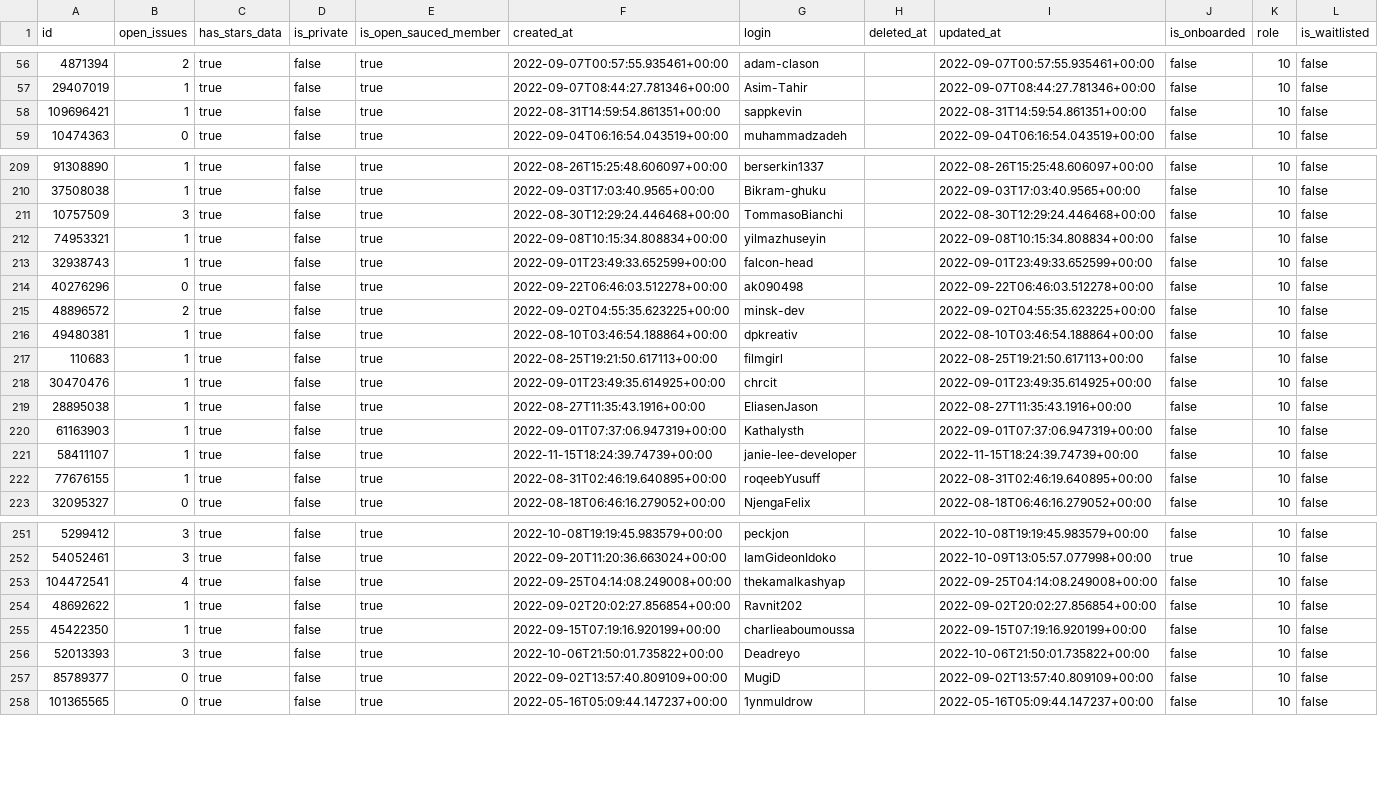
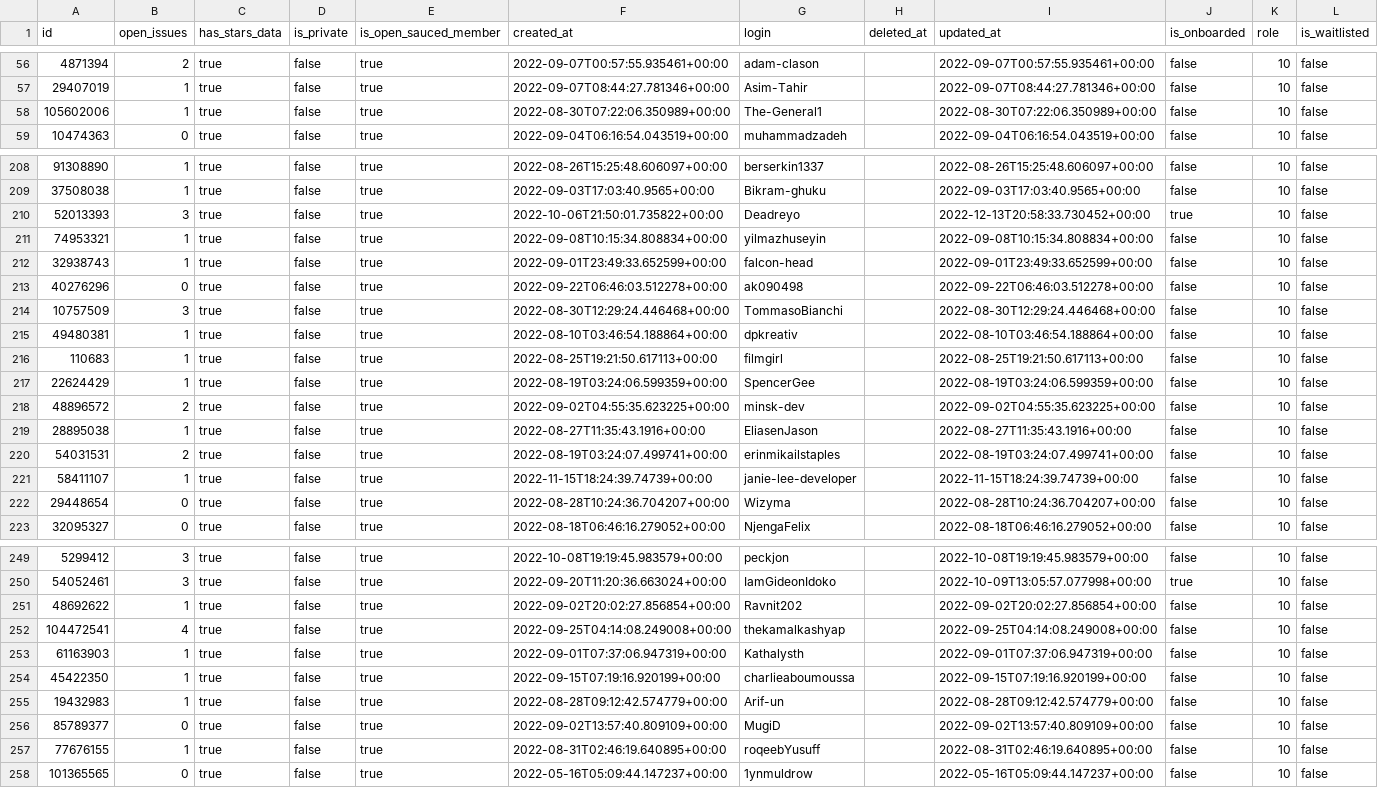
Before and after one commit to 0-vortex/open-sauced-supabase-cron-test, a CSV file: src/seed/users.csv, drawn as a sheet; only a part is shown, gaps mark what is left out; the diff covers the shown part only.

Commit message:
chore: seed supabase data [skip ci]

```diff
--- a/src/seed/users.csv
+++ b/src/seed/users.csv
@@ -57,3 +57,3 @@ id,open_issues,has_stars_data,is_private,is_open_sauced_member,created_at,login,
 29407019,1,true,false,true,2022-09-07T08:44:27.781346+00:00,Asim-Tahir,,2022-09-07T08:44:27.781346+00:00,false,10,false
-109696421,1,true,false,true,2022-08-31T14:59:54.861351+00:00,sappkevin,,2022-08-31T14:59:54.861351+00:00,false,10,false
+105602006,1,true,false,true,2022-08-30T07:22:06.350989+00:00,The-General1,,2022-08-30T07:22:06.350989+00:00,false,10,false
 10474363,0,true,false,true,2022-09-04T06:16:54.043519+00:00,muhammadzadeh,,2022-09-04T06:16:54.043519+00:00,false,10,false
@@ -210,3 +209,3 @@ id,open_issues,has_stars_data,is_private,is_open_sauced_member,created_at,login,
 37508038,1,true,false,true,2022-09-03T17:03:40.9565+00:00,Bikram-ghuku,,2022-09-03T17:03:40.9565+00:00,false,10,false
-10757509,3,true,false,true,2022-08-30T12:29:24.446468+00:00,TommasoBianchi,,2022-08-30T12:29:24.446468+00:00,false,10,false
+52013393,3,true,false,true,2022-10-06T21:50:01.735822+00:00,Deadreyo,,2022-12-13T20:58:33.730452+00:00,true,10,false
 74953321,1,true,false,true,2022-09-08T10:15:34.808834+00:00,yilmazhuseyin,,2022-09-08T10:15:34.808834+00:00,false,10,false
@@ -214,10 +213,11 @@ id,open_issues,has_stars_data,is_private,is_open_sauced_member,created_at,login,
 40276296,0,true,false,true,2022-09-22T06:46:03.512278+00:00,ak090498,,2022-09-22T06:46:03.512278+00:00,false,10,false
-48896572,2,true,false,true,2022-09-02T04:55:35.623225+00:00,minsk-dev,,2022-09-02T04:55:35.623225+00:00,false,10,false
+10757509,3,true,false,true,2022-08-30T12:29:24.446468+00:00,TommasoBianchi,,2022-08-30T12:29:24.446468+00:00,false,10,false
 49480381,1,true,false,true,2022-08-10T03:46:54.188864+00:00,dpkreativ,,2022-08-10T03:46:54.188864+00:00,false,10,false
 110683,1,true,false,true,2022-08-25T19:21:50.617113+00:00,filmgirl,,2022-08-25T19:21:50.617113+00:00,false,10,false
-30470476,1,true,false,true,2022-09-01T23:49:35.614925+00:00,chrcit,,2022-09-01T23:49:35.614925+00:00,false,10,false
+22624429,1,true,false,true,2022-08-19T03:24:06.599359+00:00,SpencerGee,,2022-08-19T03:24:06.599359+00:00,false,10,false
+48896572,2,true,false,true,2022-09-02T04:55:35.623225+00:00,minsk-dev,,2022-09-02T04:55:35.623225+00:00,false,10,false
 28895038,1,true,false,true,2022-08-27T11:35:43.1916+00:00,EliasenJason,,2022-08-27T11:35:43.1916+00:00,false,10,false
-61163903,1,true,false,true,2022-09-01T07:37:06.947319+00:00,Kathalysth,,2022-09-01T07:37:06.947319+00:00,false,10,false
+54031531,2,true,false,true,2022-08-19T03:24:07.499741+00:00,erinmikailstaples,,2022-08-19T03:24:07.499741+00:00,false,10,false
 58411107,1,true,false,true,2022-11-15T18:24:39.74739+00:00,janie-lee-developer,,2022-11-15T18:24:39.74739+00:00,false,10,false
-77676155,1,true,false,true,2022-08-31T02:46:19.640895+00:00,roqeebYusuff,,2022-08-31T02:46:19.640895+00:00,false,10,false
+29448654,0,true,false,true,2022-08-28T10:24:36.704207+00:00,Wizyma,,2022-08-28T10:24:36.704207+00:00,false,10,false
 32095327,0,true,false,true,2022-08-18T06:46:16.279052+00:00,NjengaFelix,,2022-08-18T06:46:16.279052+00:00,false,10,false
@@ -252,7 +250,9 @@ id,open_issues,has_stars_data,is_private,is_open_sauced_member,created_at,login,
 54052461,3,true,false,true,2022-09-20T11:20:36.663024+00:00,IamGideonIdoko,,2022-10-09T13:05:57.077998+00:00,true,10,false
+48692622,1,true,false,true,2022-09-02T20:02:27.856854+00:00,Ravnit202,,2022-09-02T20:02:27.856854+00:00,false,10,false
 104472541,4,true,false,true,2022-09-25T04:14:08.249008+00:00,thekamalkashyap,,2022-09-25T04:14:08.249008+00:00,false,10,false
-48692622,1,true,false,true,2022-09-02T20:02:27.856854+00:00,Ravnit202,,2022-09-02T20:02:27.856854+00:00,false,10,false
+61163903,1,true,false,true,2022-09-01T07:37:06.947319+00:00,Kathalysth,,2022-09-01T07:37:06.947319+00:00,false,10,false
 45422350,1,true,false,true,2022-09-15T07:19:16.920199+00:00,charlieaboumoussa,,2022-09-15T07:19:16.920199+00:00,false,10,false
-52013393,3,true,false,true,2022-10-06T21:50:01.735822+00:00,Deadreyo,,2022-10-06T21:50:01.735822+00:00,false,10,false
+19432983,1,true,false,true,2022-08-28T09:12:42.574779+00:00,Arif-un,,2022-08-28T09:12:42.574779+00:00,false,10,false
 85789377,0,true,false,true,2022-09-02T13:57:40.809109+00:00,MugiD,,2022-09-02T13:57:40.809109+00:00,false,10,false
+77676155,1,true,false,true,2022-08-31T02:46:19.640895+00:00,roqeebYusuff,,2022-08-31T02:46:19.640895+00:00,false,10,false
 101365565,0,true,false,true,2022-05-16T05:09:44.147237+00:00,1ynmuldrow,,2022-05-16T05:09:44.147237+00:00,false,10,false
```
Also changed, not shown: 1 added row, 2 removed rows and 22 moved rows elsewhere in this file, 10 other files.
